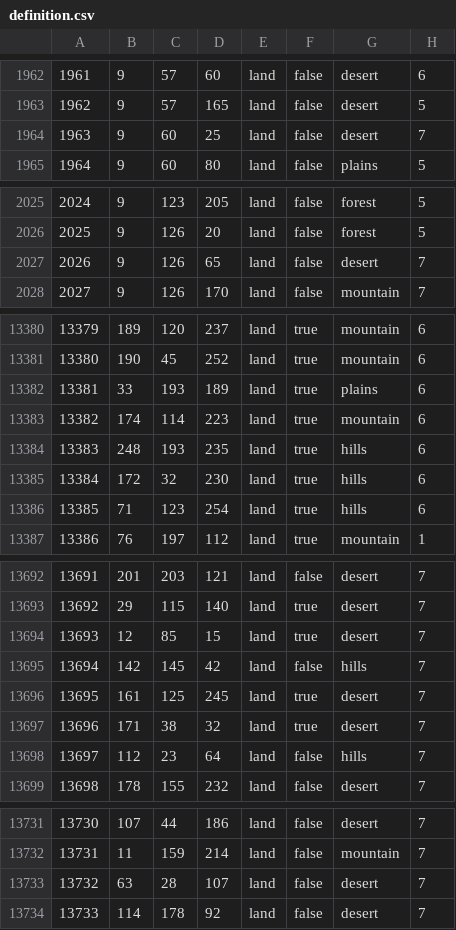
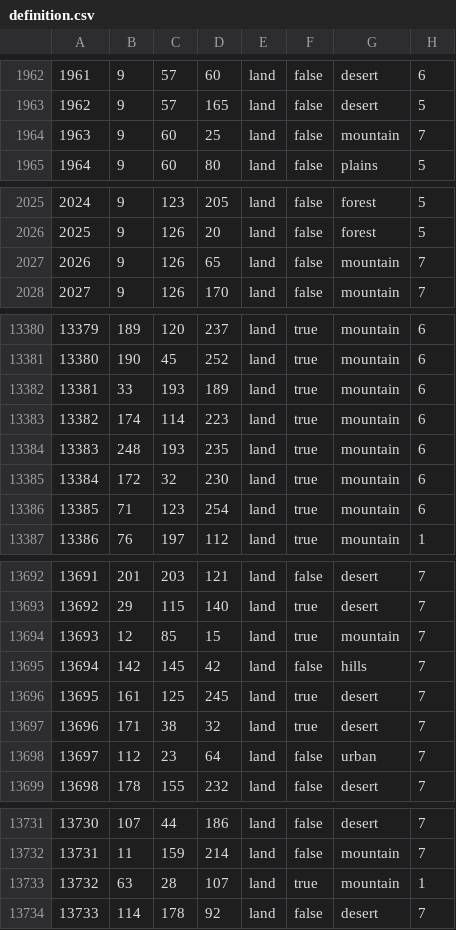
Before and after one commit to Kama-Pushka/Kursach-Fizika, a CSV file: map/definition.csv, drawn as a sheet; only a part is shown, gaps mark what is left out; the diff covers the shown part only.

```diff
--- a/map/definition.csv
+++ b/map/definition.csv
@@ -1963,3 +1963,3 @@
 1962;9;57;165;land;false;desert;5
-1963;9;60;25;land;false;desert;7
+1963;9;60;25;land;false;mountain;7
 1964;9;60;80;land;false;plains;5
@@ -2026,3 +2026,3 @@
 2025;9;126;20;land;false;forest;5
-2026;9;126;65;land;false;desert;7
+2026;9;126;65;land;false;mountain;7
 2027;9;126;170;land;false;mountain;7
@@ -13381,7 +13381,7 @@
 13380;190;45;252;land;true;mountain;6
-13381;33;193;189;land;true;plains;6
+13381;33;193;189;land;true;mountain;6
 13382;174;114;223;land;true;mountain;6
-13383;248;193;235;land;true;hills;6
-13384;172;32;230;land;true;hills;6
-13385;71;123;254;land;true;hills;6
+13383;248;193;235;land;true;mountain;6
+13384;172;32;230;land;true;mountain;6
+13385;71;123;254;land;true;mountain;6
 13386;76;197;112;land;true;mountain;1
@@ -13693,3 +13693,3 @@
 13692;29;115;140;land;true;desert;7
-13693;12;85;15;land;true;desert;7
+13693;12;85;15;land;true;mountain;7
 13694;142;145;42;land;false;hills;7
@@ -13697,3 +13697,3 @@
 13696;171;38;32;land;true;desert;7
-13697;112;23;64;land;false;hills;7
+13697;112;23;64;land;false;urban;7
 13698;178;155;232;land;false;desert;7
@@ -13732,3 +13732,3 @@
 13731;11;159;214;land;false;mountain;7
-13732;63;28;107;land;false;desert;7
+13732;63;28;107;land;true;mountain;1
 13733;114;178;92;land;false;desert;7
```
Also changed, not shown: 37 edited cells elsewhere in this file, 34 other files.
